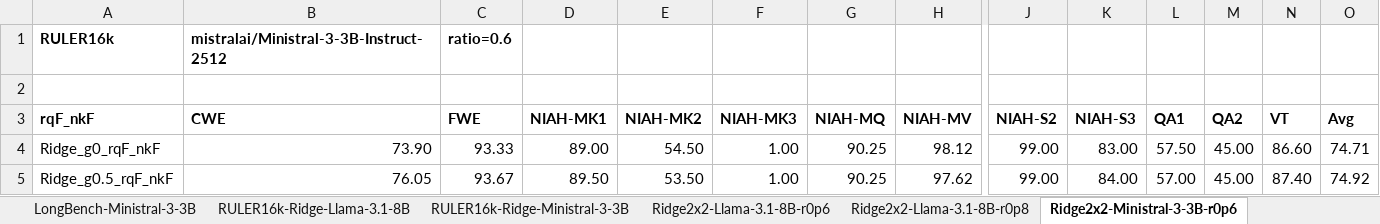
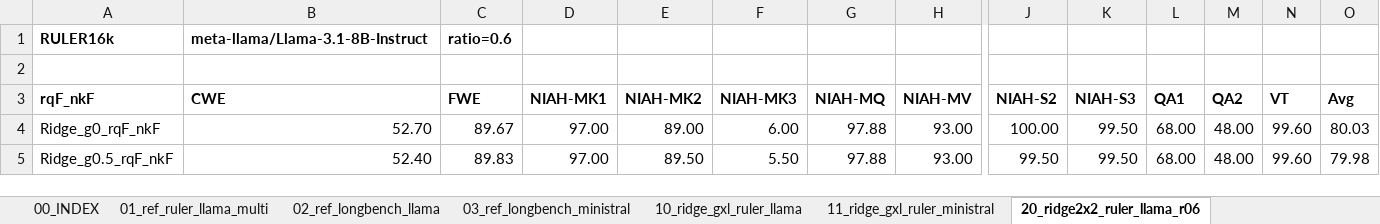
Before and after one commit to RUSH-Intelligence/Prism-Test, an Excel workbook: Ridge Press.xlsx, sheet 20_ridge2x2_ruler_llama_r06, drawn as a sheet; only a part is shown, gaps mark what is left out; values as stored, in another font and other column widths than the file's, no borders; the diff covers the shown part only; the diff names each change by its address in the sheet, - before the commit and + after, or states it on an @@ line.

```diff
--- a/Ridge Press.xlsx (sheet 20_ridge2x2_ruler_llama_r06)
+++ b/Ridge Press.xlsx (sheet 20_ridge2x2_ruler_llama_r06)
-sheet tab: LongBench-Ministral-3-3B
+sheet tab: 01_ref_ruler_llama_multi
-sheet tab: RULER16k-Ridge-Llama-3.1-8B
+sheet tab: 02_ref_longbench_llama
-sheet tab: RULER16k-Ridge-Ministral-3-3B
+sheet tab: 03_ref_longbench_ministral
-sheet tab: Ridge2x2-Llama-3.1-8B-r0p6
+sheet tab: 10_ridge_gxl_ruler_llama
-sheet tab: Ridge2x2-Llama-3.1-8B-r0p8
+sheet tab: 11_ridge_gxl_ruler_ministral
-sheet tab: Ridge2x2-Ministral-3-3B-r0p6
+sheet tab: 20_ridge2x2_ruler_llama_r06
-B1 (CWE): mistralai/Ministral-3-3B-Instruct-2512
+B1 (CWE): meta-llama/Llama-3.1-8B-Instruct
-B4 (CWE): 73.90
+B4 (CWE): 52.70
-C4 (FWE): 93.33
+C4 (FWE): 89.67
-D4 (NIAH-MK1): 89.00
+D4 (NIAH-MK1): 97.00
-E4 (NIAH-MK2): 54.50
+E4 (NIAH-MK2): 89.00
-F4 (NIAH-MK3): 1.00
+F4 (NIAH-MK3): 6.00
-G4:G5 (NIAH-MQ): 90.25
+G4:G5 (NIAH-MQ): 97.88
-H4 (NIAH-MV): 98.12
+H4 (NIAH-MV): 93.00
-J4 (NIAH-S2): 99.00
+J4 (NIAH-S2): 100.00
-K4 (NIAH-S3): 83.00
+K4 (NIAH-S3): 99.50
-L4 (QA1): 57.50
+L4 (QA1): 68.00
-M4:M5 (QA2): 45.00
+M4:M5 (QA2): 48.00
-N4 (VT): 86.60
+N4 (VT): 99.60
-O4 (Avg): 74.71
+O4 (Avg): 80.03
-B5 (CWE): 76.05
+B5 (CWE): 52.40
-C5 (FWE): 93.67
+C5 (FWE): 89.83
-D5 (NIAH-MK1): 89.50
+D5 (NIAH-MK1): 97.00
-E5 (NIAH-MK2): 53.50
+E5 (NIAH-MK2): 89.50
-F5 (NIAH-MK3): 1.00
+F5 (NIAH-MK3): 5.50
-H5 (NIAH-MV): 97.62
+H5 (NIAH-MV): 93.00
-J5 (NIAH-S2): 99.00
+J5 (NIAH-S2): 99.50
-K5 (NIAH-S3): 84.00
+K5 (NIAH-S3): 99.50
-L5 (QA1): 57.00
+L5 (QA1): 68.00
-N5 (VT): 87.40
+N5 (VT): 99.60
-O5 (Avg): 74.92
+O5 (Avg): 79.98
```
Also changed, not shown: 563 edited cells elsewhere in this sheet, sheet 23_ridge2x2_ruler_ministral_r08, sheet 22_ridge2x2_ruler_ministral_r06, sheet 01_ref_ruler_llama_multi, sheet 25_ridgeqtop_ruler_llama_r06, sheet 11_ridge_gxl_ruler_ministral, sheet 10_ridge_gxl_ruler_llama, 4 more sheets, other sheet tabs, 18 other files.
